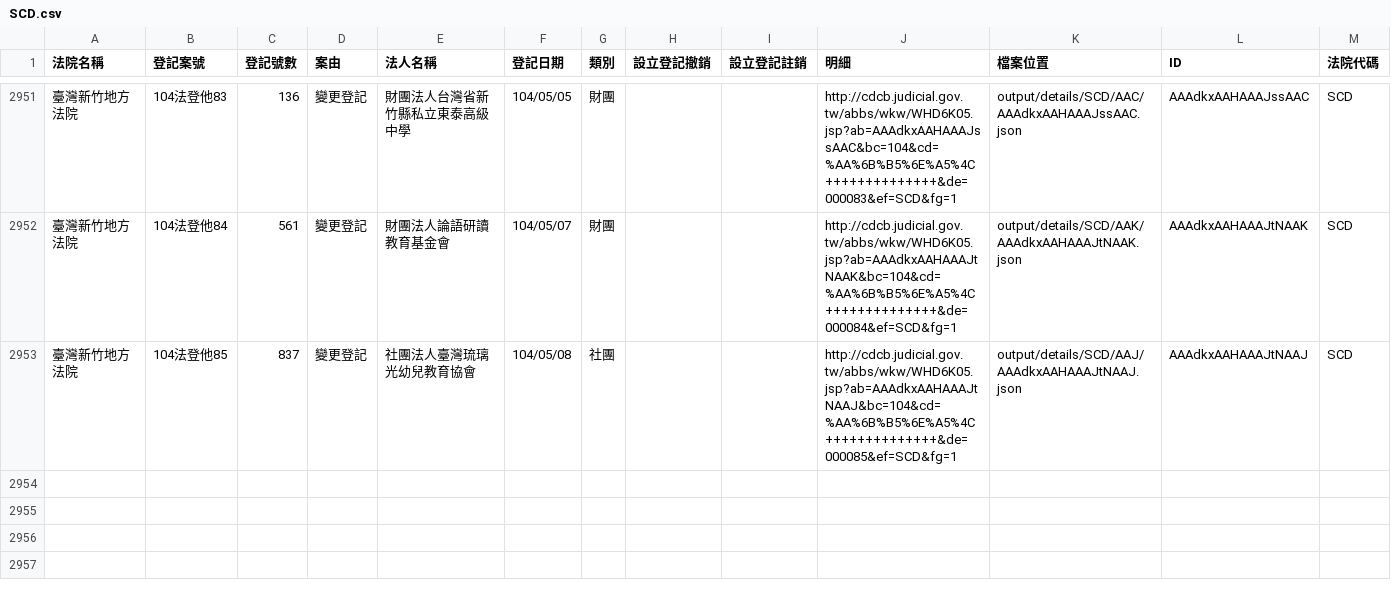
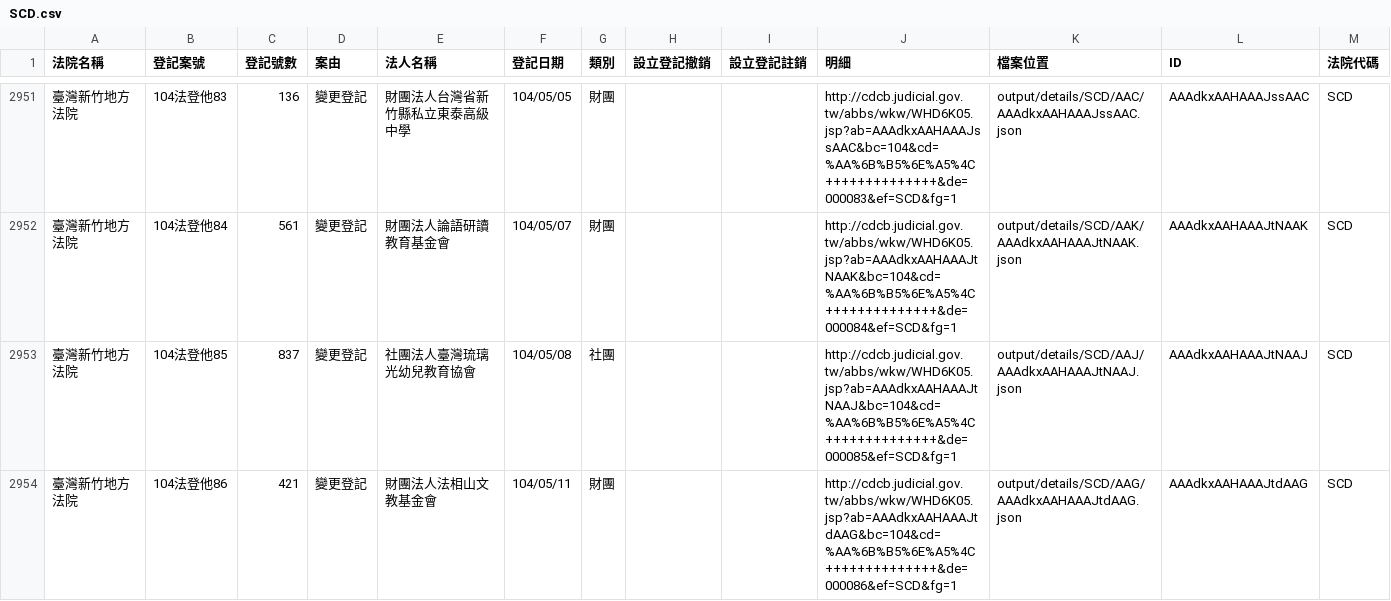
Before and after one commit to taichunmin/foundationtw, a CSV file: output/lists/SCD.csv, drawn as a sheet; only a part is shown, gaps mark what is left out.

```diff
--- a/output/lists/SCD.csv
+++ b/output/lists/SCD.csv
@@ -2953 +2953,2 @@
 臺灣新竹地方法院,104法登他85,837,變更登記,社團法人臺灣琉璃光幼兒教育協會,104/05/08,社團,,,http://cdcb.judicial.gov.tw/abbs/wkw/WHD6K05.jsp?ab=AAAdkxAAHAAAJtNAAJ&bc=104&cd=%AA%6B%B5%6E%A5%4C++++++++++++++&de=000085&ef=SCD&fg=1,output/details/SCD/AAJ/AAAdkxAAHAAAJtNAAJ.json,AAAdkxAAHAAAJtNAAJ,SCD
+臺灣新竹地方法院,104法登他86,421,變更登記,財團法人法相山文教基金會,104/05/11,財團,,,http://cdcb.judicial.gov.tw/abbs/wkw/WHD6K05.jsp?ab=AAAdkxAAHAAAJtdAAG&bc=104&cd=%AA%6B%B5%6E%A5%4C++++++++++++++&de=000086&ef=SCD&fg=1,output/details/SCD/AAG/AAAdkxAAHAAAJtdAAG.json,AAAdkxAAHAAAJtdAAG,SCD
```
Also changed, not shown: output/lists/HLD.csv, output/lists/NTD.csv, 48 other files.
